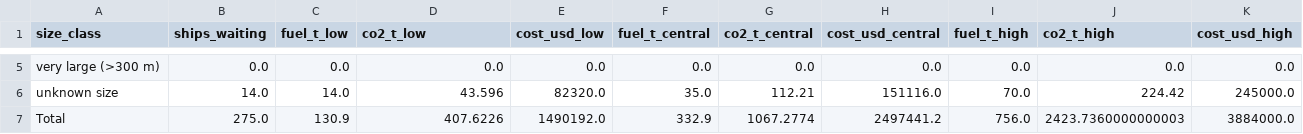
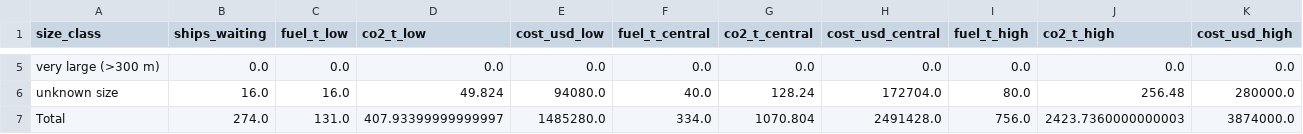
Before and after one commit to FaraazonMac/Maritime-Traffic-Analytics, a CSV file: analysis/outputs/data/estimates.csv, drawn as a sheet; only a part is shown, gaps mark what is left out; the diff covers the shown part only; the diff names each change by its address in the sheet, - before the commit and + after, or states it on an @@ line.

```diff
--- a/analysis/outputs/data/estimates.csv
+++ b/analysis/outputs/data/estimates.csv
-B6 (ships_waiting): 14.0
+B6 (ships_waiting): 16.0
-C6 (fuel_t_low): 14.0
+C6 (fuel_t_low): 16.0
-D6 (co2_t_low): 43.596
+D6 (co2_t_low): 49.824
-E6 (cost_usd_low): 82320.0
+E6 (cost_usd_low): 94080.0
-F6 (fuel_t_central): 35.0
+F6 (fuel_t_central): 40.0
-G6 (co2_t_central): 112.21
+G6 (co2_t_central): 128.24
-H6 (cost_usd_central): 151116.0
+H6 (cost_usd_central): 172704.0
-I6 (fuel_t_high): 70.0
+I6 (fuel_t_high): 80.0
-J6 (co2_t_high): 224.42
+J6 (co2_t_high): 256.48
-K6 (cost_usd_high): 245000.0
+K6 (cost_usd_high): 280000.0
-B7 (ships_waiting): 275.0
+B7 (ships_waiting): 274.0
-C7 (fuel_t_low): 130.9
+C7 (fuel_t_low): 131.0
-D7 (co2_t_low): 407.6226
+D7 (co2_t_low): 407.93399999999997
-E7 (cost_usd_low): 1490192.0
+E7 (cost_usd_low): 1485280.0
-F7 (fuel_t_central): 332.9
+F7 (fuel_t_central): 334.0
-G7 (co2_t_central): 1067.2774
+G7 (co2_t_central): 1070.804
-H7 (cost_usd_central): 2497441.2
+H7 (cost_usd_central): 2491428.0
-K7 (cost_usd_high): 3884000.0
+K7 (cost_usd_high): 3874000.0
```
Also changed, not shown: 30 edited cells elsewhere in this file, analysis/outputs/data/hub_table.csv, analysis/outputs/data/speed_zone.csv, 44 other files.
